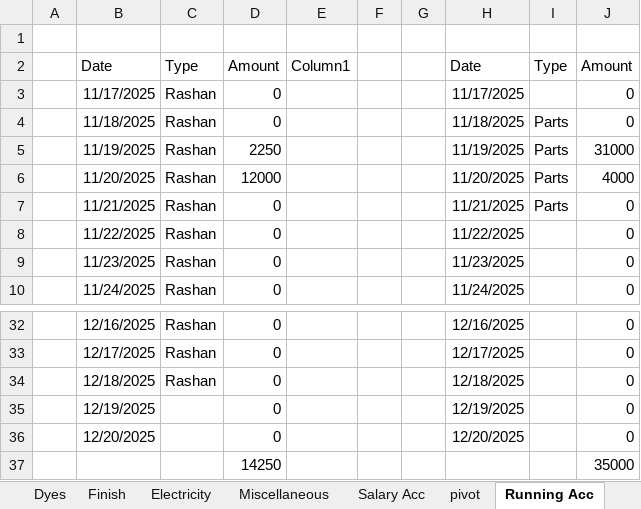
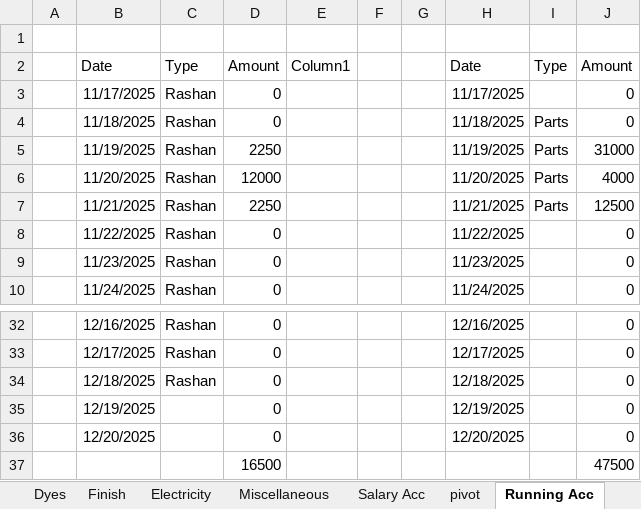
Before and after one commit to omerrazzaq4/AlHamd_Nov, an Excel workbook: Factory_Khata_November.xlsx, sheet Running Acc, drawn as a sheet; only a part is shown, gaps mark what is left out; values as stored, in another font and other column widths than the file's, no borders; table styles not drawn; removed rows and columns are numbered as before the commit, all else as after; the diff names each change by its address in the sheet, - before the commit and + after, or states it on an @@ line.

```diff
--- a/Factory_Khata_November.xlsx (sheet Running Acc)
+++ b/Factory_Khata_November.xlsx (sheet Running Acc)
-D7: 0
+D7: 2250
-J7: 0
+J7: 12500
-row 37:  |  |  | 14250 |  |  |  |  |  | 35000
+row 37:  |  |  | 16500 |  |  |  |  |  | 47500
```
Also changed, not shown: sheet Cashbook, sheet Billing, sheet Balance, sheet Profit, sheet Transport, sheet Expenses, 1 more sheet.
